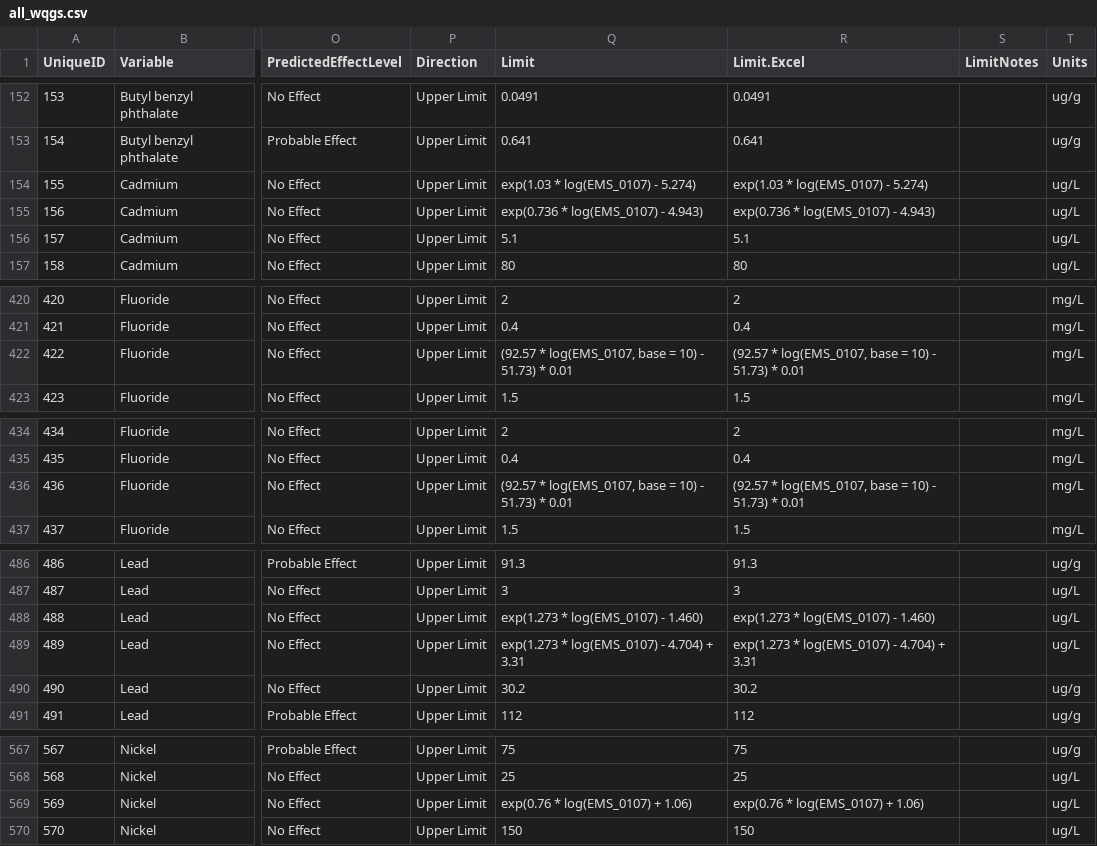
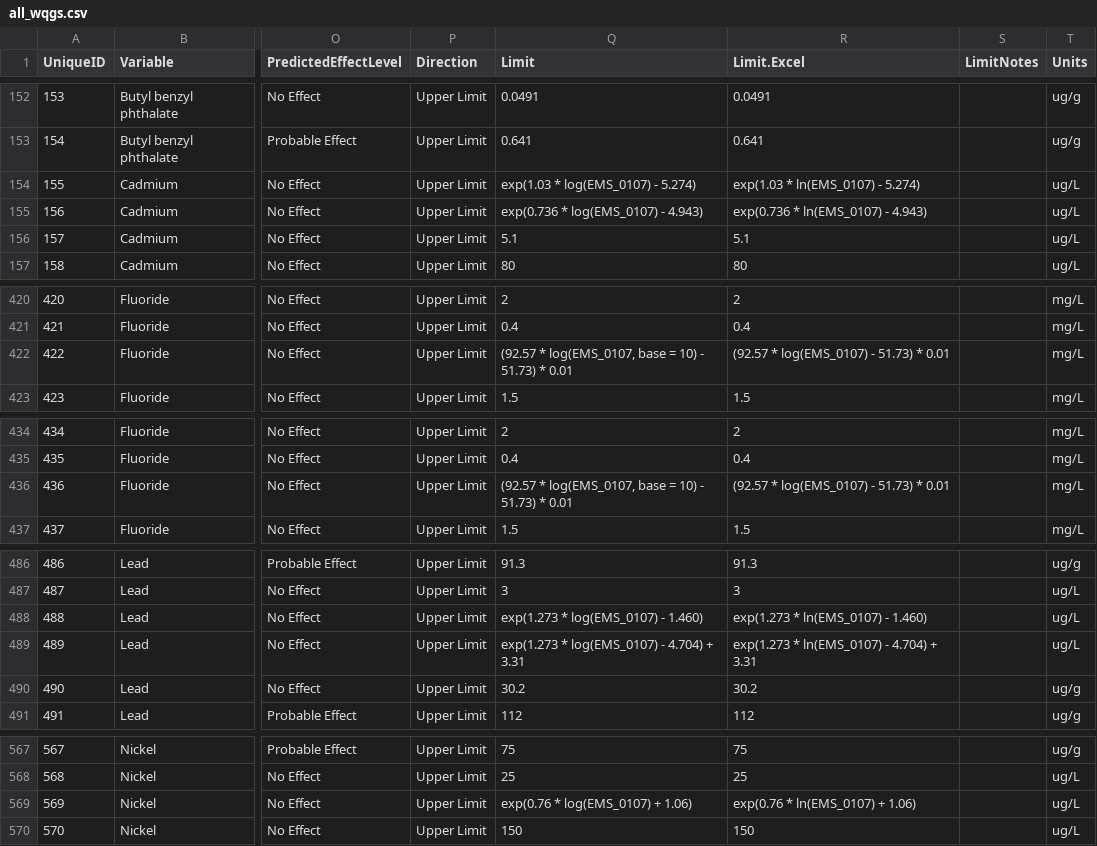
Before and after one commit to bcgov/wqg_data, a CSV file: all_wqgs.csv, drawn as a sheet; only a part is shown, gaps mark what is left out; the diff names each change by its address in the sheet, - before the commit and + after, or states it on an @@ line.

Commit message:
Changed equations in the limit.excel column so "ln" is used for natural log instead of "log" which is used in R.

```diff
--- a/all_wqgs.csv
+++ b/all_wqgs.csv
-R154 (Limit.Excel): exp(1.03 * log(EMS_0107) - 5.274)
+R154 (Limit.Excel): exp(1.03 * ln(EMS_0107) - 5.274)
-R155 (Limit.Excel): exp(0.736 * log(EMS_0107) - 4.943)
+R155 (Limit.Excel): exp(0.736 * ln(EMS_0107) - 4.943)
-R422 (Limit.Excel): (92.57 * log(EMS_0107, base = 10) - 51.73) * 0.01
+R422 (Limit.Excel): (92.57 * log(EMS_0107) - 51.73) * 0.01
-R436 (Limit.Excel): (92.57 * log(EMS_0107, base = 10) - 51.73) * 0.01
+R436 (Limit.Excel): (92.57 * log(EMS_0107) - 51.73) * 0.01
-R488 (Limit.Excel): exp(1.273 * log(EMS_0107) - 1.460)
+R488 (Limit.Excel): exp(1.273 * ln(EMS_0107) - 1.460)
-R489 (Limit.Excel): exp(1.273 * log(EMS_0107) - 4.704) + 3.31
+R489 (Limit.Excel): exp(1.273 * ln(EMS_0107) - 4.704) + 3.31
-R569 (Limit.Excel): exp(0.76 * log(EMS_0107) + 1.06)
+R569 (Limit.Excel): exp(0.76 * ln(EMS_0107) + 1.06)
```
